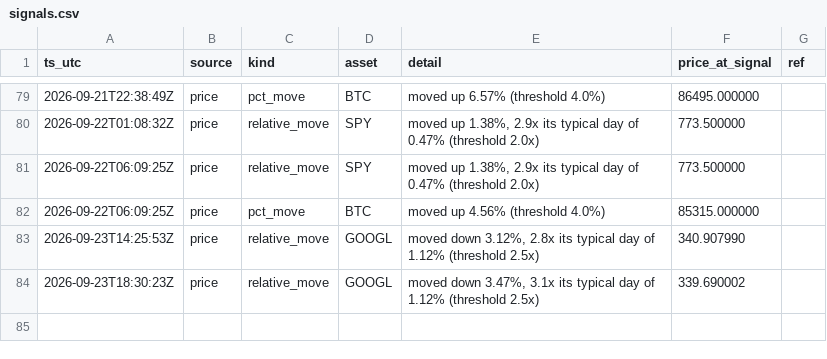
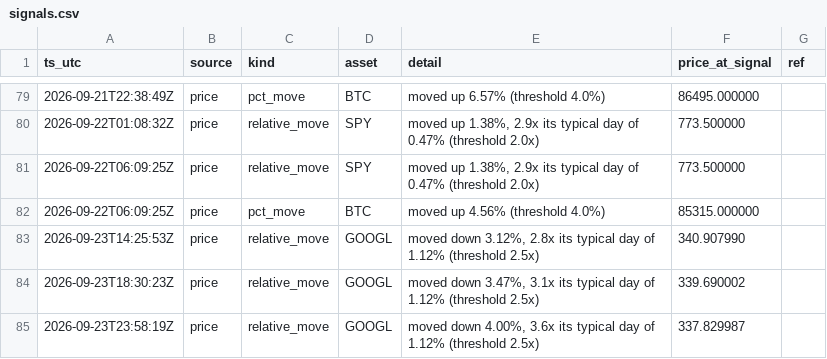
Before and after one commit to romegalv/market-watcher, a CSV file: signals.csv, drawn as a sheet; only a part is shown, gaps mark what is left out.

Commit message:
signals: 2026-09-23T23:58Z

```diff
--- a/signals.csv
+++ b/signals.csv
@@ -84 +84,2 @@ ts_utc,source,kind,asset,detail,price_at_signal,ref
 2026-09-23T18:30:23Z,price,relative_move,GOOGL,"moved down 3.47%, 3.1x its typical day of 1.12% (threshold 2.5x)",339.690002,
+2026-09-23T23:58:19Z,price,relative_move,GOOGL,"moved down 4.00%, 3.6x its typical day of 1.12% (threshold 2.5x)",337.829987,
```
Also changed, not shown: 1 other file.
